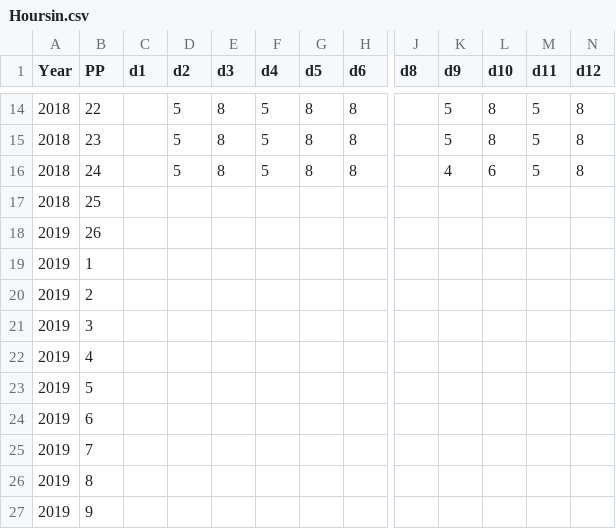
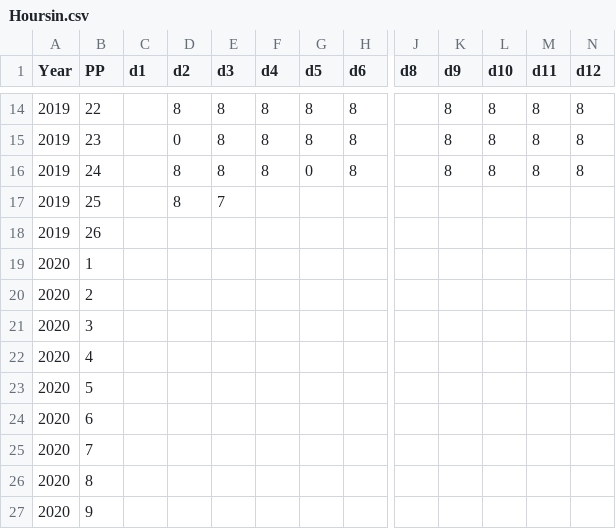
Before and after one commit to ChuckBV/La_tracker, a CSV file: Data/Hoursin.csv, drawn as a sheet; only a part is shown, gaps mark what is left out; the diff covers the shown part only; the diff names each change by its address in the sheet, - before the commit and + after, or states it on an @@ line.

```diff
--- a/Data/Hoursin.csv
+++ b/Data/Hoursin.csv
-A14:A17 (Year): 2018
+A14:A17 (Year): 2019
-D14 (d2): 5
+D14 (d2): 8
-F14:F16 (d4): 5
+F14:F16 (d4): 8
-K14:K15 (d9): 5
+K14:K15 (d9): 8
-M14:M16 (d11): 5
+M14:M16 (d11): 8
-D15 (d2): 5
+D15 (d2): 0
-D16 (d2): 5
+D16 (d2): 8
-G16 (d5): 8
+G16 (d5): 0
-K16 (d9): 4
+K16 (d9): 8
-L16 (d10): 6
+L16 (d10): 8
-D17 (d2): (empty)
+D17 (d2): 8
-E17 (d3): (empty)
+E17 (d3): 7
-A19:A27 (Year): 2019
+A19:A27 (Year): 2020
```
Also changed, not shown: 51 edited cells elsewhere in this file.
